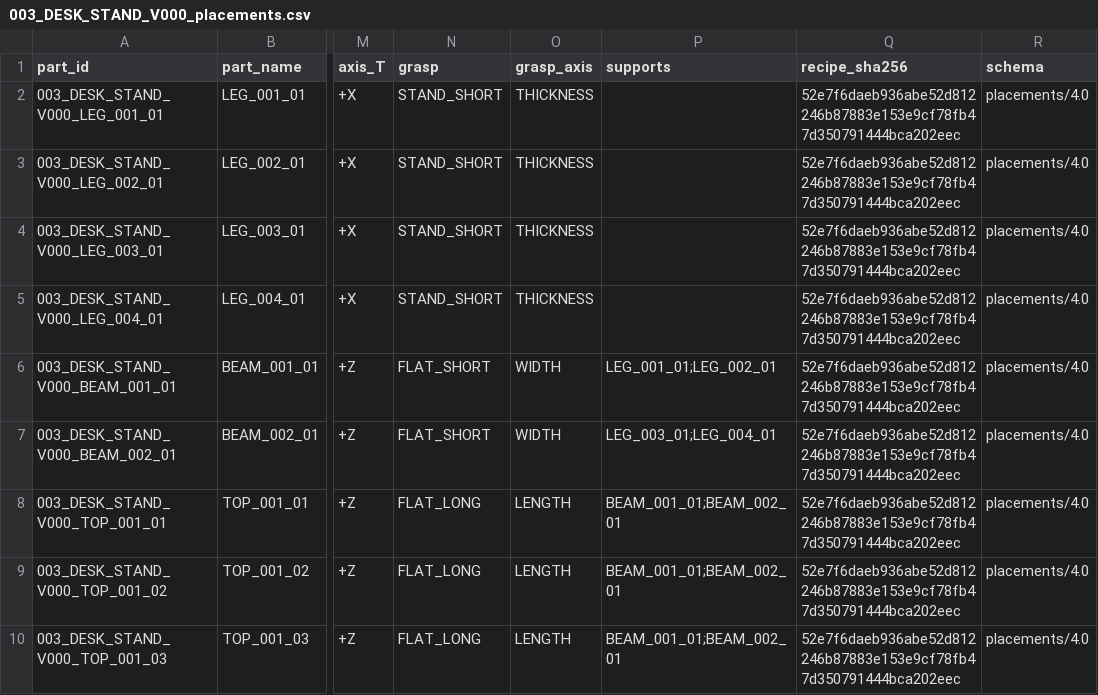
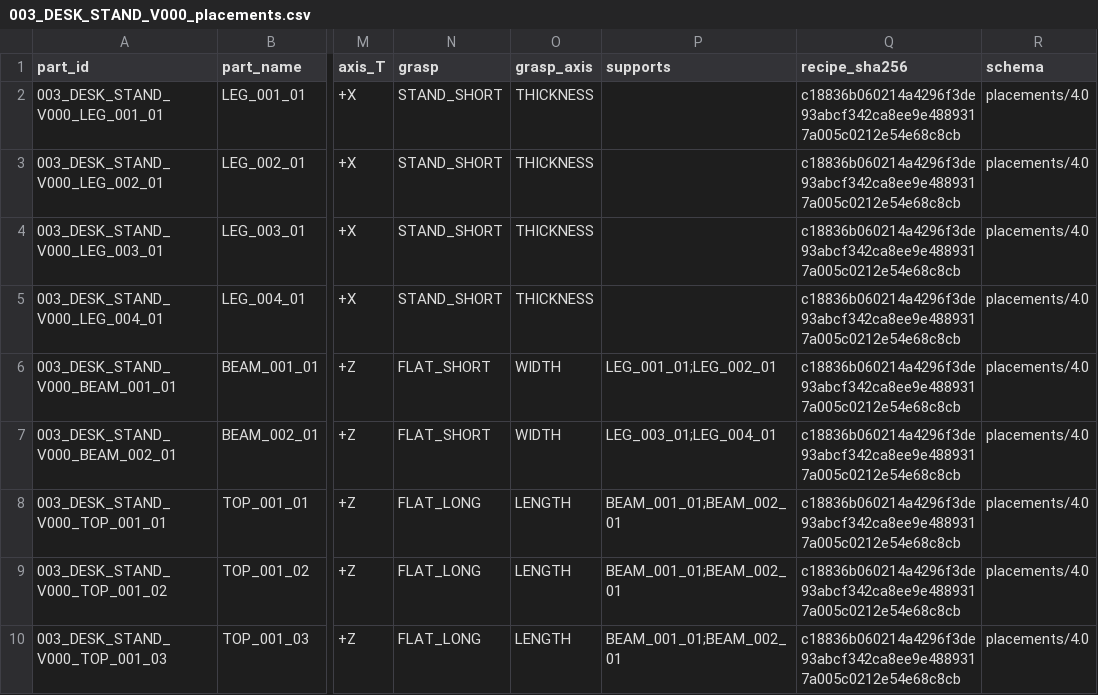
Before and after one commit to hwang-injae/buildmind, a CSV file: src/recipe_manager/recipes/003_DESK_STAND_V000_placements.csv, drawn as a sheet; only a part is shown, gaps mark what is left out; the diff names each change by its address in the sheet, - before the commit and + after, or states it on an @@ line.

```diff
--- a/src/recipe_manager/recipes/003_DESK_STAND_V000_placements.csv
+++ b/src/recipe_manager/recipes/003_DESK_STAND_V000_placements.csv
-Q2:Q10 (recipe_sha256): 52e7f6daeb936abe52d812246b87883e153e9cf78fb47d350791444bca202eec
+Q2:Q10 (recipe_sha256): c18836b060214a4296f3de93abcf342ca8ee9e4889317a005c0212e54e68c8cb
```
Also changed, not shown: src/recipe_manager/recipes/001_CHAIR_BENCH_V000_placements.csv, src/recipe_manager/recipes/002_CHAIR_BACK_V000_placements.csv, 16 other files.
